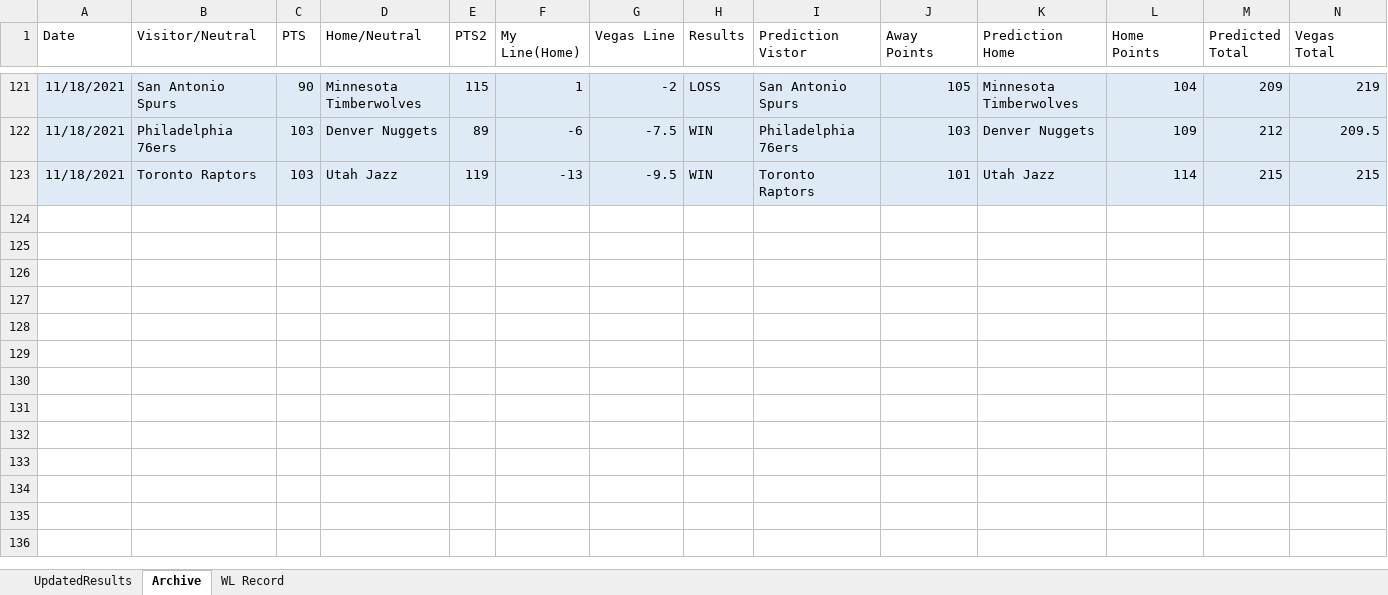
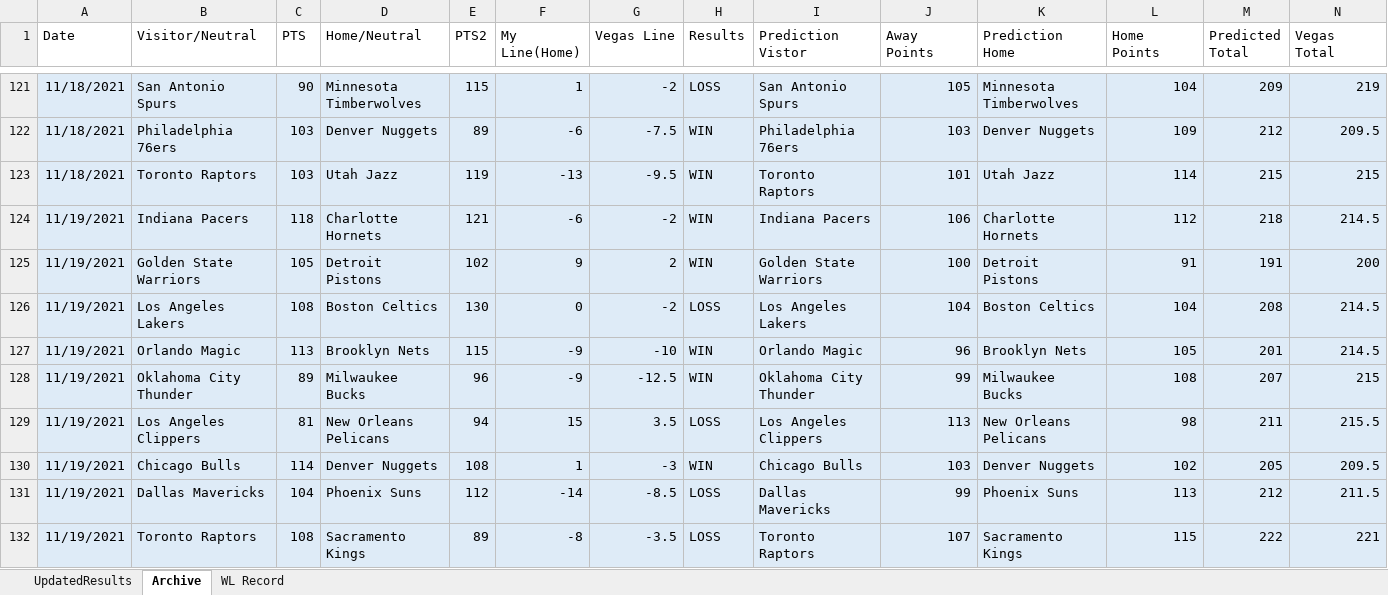
Before and after one commit to ajayiagbebaku/NBA-Model, an Excel workbook: UpdatedResults.xlsx, sheet Archive, drawn as a sheet; only a part is shown, gaps mark what is left out; values as stored, in another font and other column widths than the file's, no borders; rows hold the shown columns only; the diff names each change by its address in the sheet, - before the commit and + after, or states it on an @@ line.

```diff
--- a/UpdatedResults.xlsx (sheet Archive)
+++ b/UpdatedResults.xlsx (sheet Archive)
+row 124: 11/19/2021 | Indiana Pacers | 118 | Charlotte Hornets | 121 | -6 | -2 | WIN | Indiana Pacers | 106 | Charlotte Hornets | 112 | 218 | 214.5
+row 125: 11/19/2021 | Golden State Warriors | 105 | Detroit Pistons | 102 | 9 | 2 | WIN | Golden State Warriors | 100 | Detroit Pistons | 91 | 191 | 200
+row 126: 11/19/2021 | Los Angeles Lakers | 108 | Boston Celtics | 130 | 0 | -2 | LOSS | Los Angeles Lakers | 104 | Boston Celtics | 104 | 208 | 214.5
+row 127: 11/19/2021 | Orlando Magic | 113 | Brooklyn Nets | 115 | -9 | -10 | WIN | Orlando Magic | 96 | Brooklyn Nets | 105 | 201 | 214.5
+row 128: 11/19/2021 | Oklahoma City Thunder | 89 | Milwaukee Bucks | 96 | -9 | -12.5 | WIN | Oklahoma City Thunder | 99 | Milwaukee Bucks | 108 | 207 | 215
+row 129: 11/19/2021 | Los Angeles Clippers | 81 | New Orleans Pelicans | 94 | 15 | 3.5 | LOSS | Los Angeles Clippers | 113 | New Orleans Pelicans | 98 | 211 | 215.5
+row 130: 11/19/2021 | Chicago Bulls | 114 | Denver Nuggets | 108 | 1 | -3 | WIN | Chicago Bulls | 103 | Denver Nuggets | 102 | 205 | 209.5
+row 131: 11/19/2021 | Dallas Mavericks | 104 | Phoenix Suns | 112 | -14 | -8.5 | LOSS | Dallas Mavericks | 99 | Phoenix Suns | 113 | 212 | 211.5
+row 132: 11/19/2021 | Toronto Raptors | 108 | Sacramento Kings | 89 | -8 | -3.5 | LOSS | Toronto Raptors | 107 | Sacramento Kings | 115 | 222 | 221
```
Also changed, not shown: sheet UpdatedResults, sheet WL Record, 1 other file.
